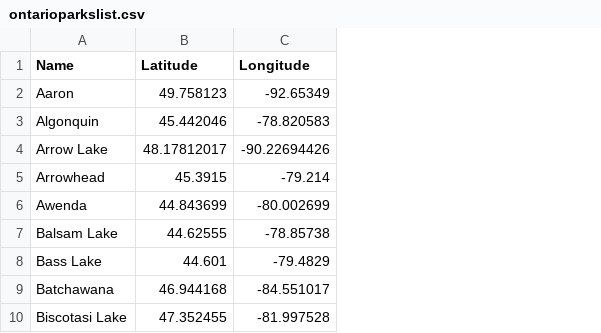
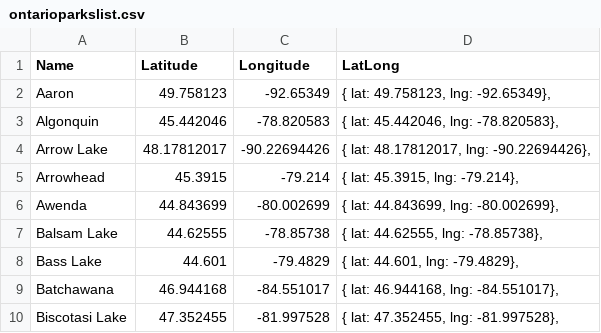
Before and after one commit to lbralic/geom99lab1, a CSV file: clustering/ontarioparkslist.csv, drawn as a sheet; only a part is shown; the diff names each change by its address in the sheet, - before the commit and + after, or states it on an @@ line.

Commit message:
Add files via upload

```diff
--- a/clustering/ontarioparkslist.csv
+++ b/clustering/ontarioparkslist.csv
+column D (LatLong), rows 2-10: { lat: 49.758123, lng: -92.65349}, | { lat: 45.442046, lng: -78.820583}, | { lat: 48.17812017, lng: -90.22694426}, | { lat: 45.3915, lng: -79.214}, | { lat: 44.843699, lng: -80.002699}, | { lat: 44.62555, lng: -78.85738}, | { lat: 44.601, lng: -79.4829}, | { lat: 46.944168, lng: -84.551017}, | { lat: 47.352455, lng: -81.997528},
```
